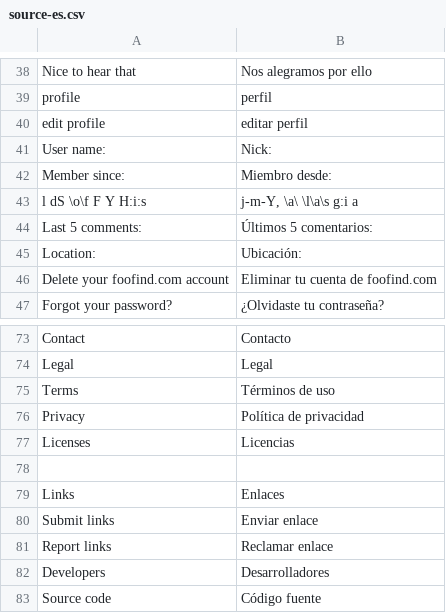
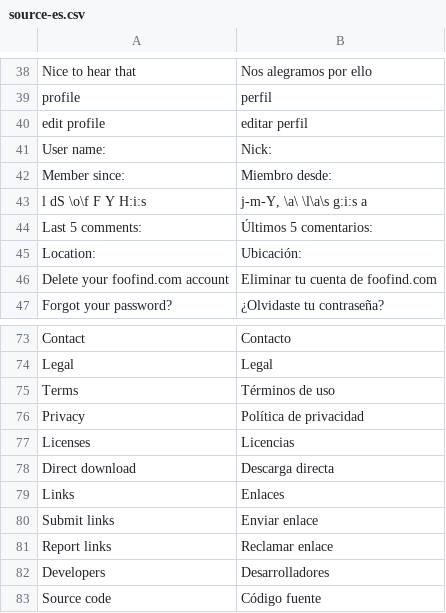
Before and after one commit to Weej1/foofind, a CSV file: application/lang/source-es.csv, drawn as a sheet; only a part is shown, gaps mark what is left out.

```diff
--- a/application/lang/source-es.csv
+++ b/application/lang/source-es.csv
@@ -42,3 +42,3 @@
 "Member since:";"Miembro desde:"
-"l dS \o\f F Y H:i:s";"j-m-Y, \a\ \l\a\s g:i a"
+"l dS \o\f F Y H:i:s";"j-m-Y, \a\ \l\a\s g:i:s a"
 "Last 5 comments:";"Últimos 5 comentarios:"
@@ -77,3 +77,3 @@
 "Licenses";"Licencias"
-
+"Direct download";"Descarga directa"
 "Links";"Enlaces"
```
Also changed, not shown: 5 other files.
